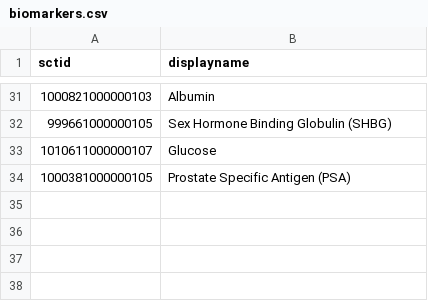
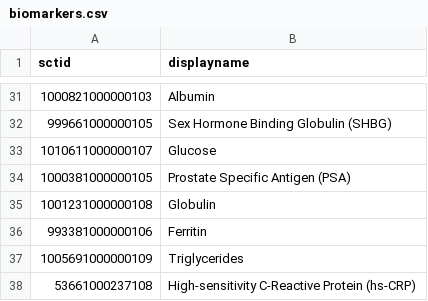
Before and after one commit to stupidpupil/blood_test_finder, a CSV file: biomarkers.csv, drawn as a sheet; only a part is shown, gaps mark what is left out.

Commit message:
Add some more biomarkers

```diff
--- a/biomarkers.csv
+++ b/biomarkers.csv
@@ -34 +34,5 @@ sctid,displayname
 1000381000000105,Prostate Specific Antigen (PSA)
+1001231000000108,Globulin
+993381000000106,Ferritin
+1005691000000109,Triglycerides
+53661000237108,High-sensitivity C-Reactive Protein (hs-CRP)
```
Also changed, not shown: 1 other file.
